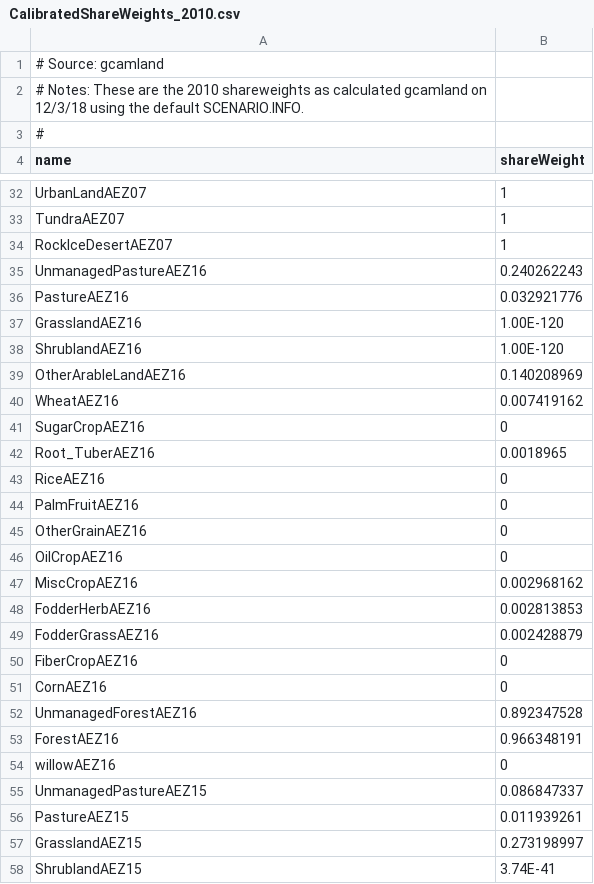
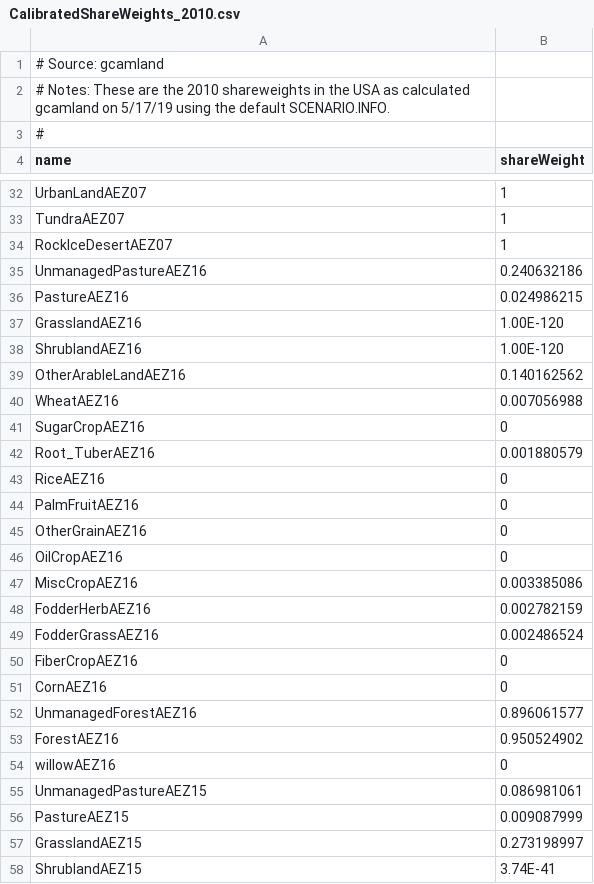
Before and after one commit to JGCRI/gcamland, a CSV file: inst/extdata/initialization-data/CalibratedShareWeights_2010.csv, drawn as a sheet; only a part is shown, gaps mark what is left out; the diff covers the shown part only.

Commit message:
Update saved share weights and test data
These need to be updated since we updated our initialization data

```diff
--- a/inst/extdata/initialization-data/CalibratedShareWeights_2010.csv
+++ b/inst/extdata/initialization-data/CalibratedShareWeights_2010.csv
@@ -1,3 +1,3 @@
 # Source: gcamland,
-# Notes: These are the 2010 shareweights as calculated gcamland on 12/3/18 using the default SCENARIO.INFO.,
+# Notes: These are the 2010 shareweights in the USA as calculated gcamland on 5/17/19 using the default SCENARIO.INFO.,
 # ,
@@ -34,10 +34,10 @@ TundraAEZ07,1
 RockIceDesertAEZ07,1
-UnmanagedPastureAEZ16,0.240262243
-PastureAEZ16,0.032921776
+UnmanagedPastureAEZ16,0.240632186
+PastureAEZ16,0.024986215
 GrasslandAEZ16,1.00E-120
 ShrublandAEZ16,1.00E-120
-OtherArableLandAEZ16,0.140208969
-WheatAEZ16,0.007419162
+OtherArableLandAEZ16,0.140162562
+WheatAEZ16,0.007056988
 SugarCropAEZ16,0
-Root_TuberAEZ16,0.0018965
+Root_TuberAEZ16,0.001880579
 RiceAEZ16,0
@@ -46,12 +46,12 @@ OtherGrainAEZ16,0
 OilCropAEZ16,0
-MiscCropAEZ16,0.002968162
-FodderHerbAEZ16,0.002813853
-FodderGrassAEZ16,0.002428879
+MiscCropAEZ16,0.003385086
+FodderHerbAEZ16,0.002782159
+FodderGrassAEZ16,0.002486524
 FiberCropAEZ16,0
 CornAEZ16,0
-UnmanagedForestAEZ16,0.892347528
-ForestAEZ16,0.966348191
+UnmanagedForestAEZ16,0.896061577
+ForestAEZ16,0.950524902
 willowAEZ16,0
-UnmanagedPastureAEZ15,0.086847337
-PastureAEZ15,0.011939261
+UnmanagedPastureAEZ15,0.086981061
+PastureAEZ15,0.009087999
 GrasslandAEZ15,0.273198997
```
Also changed, not shown: 135 edited cells elsewhere in this file, 2 other files.
